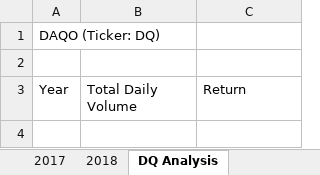
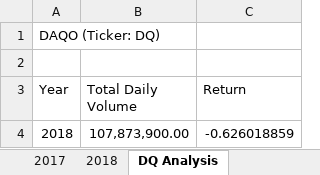
Before and after one commit to ryanmorin/stock-analysis, an Excel workbook: green_stocks.xlsm, sheet DQ Analysis, drawn as a sheet; values as stored, in another font and other column widths than the file's, no borders; the diff names each change by its address in the sheet, - before the commit and + after, or states it on an @@ line.

Commit message:
updating the stock analysis final

```diff
--- a/green_stocks.xlsm (sheet DQ Analysis)
+++ b/green_stocks.xlsm (sheet DQ Analysis)
+row 4: 2018 | 107,873,900.00 | -0.626018859
```
